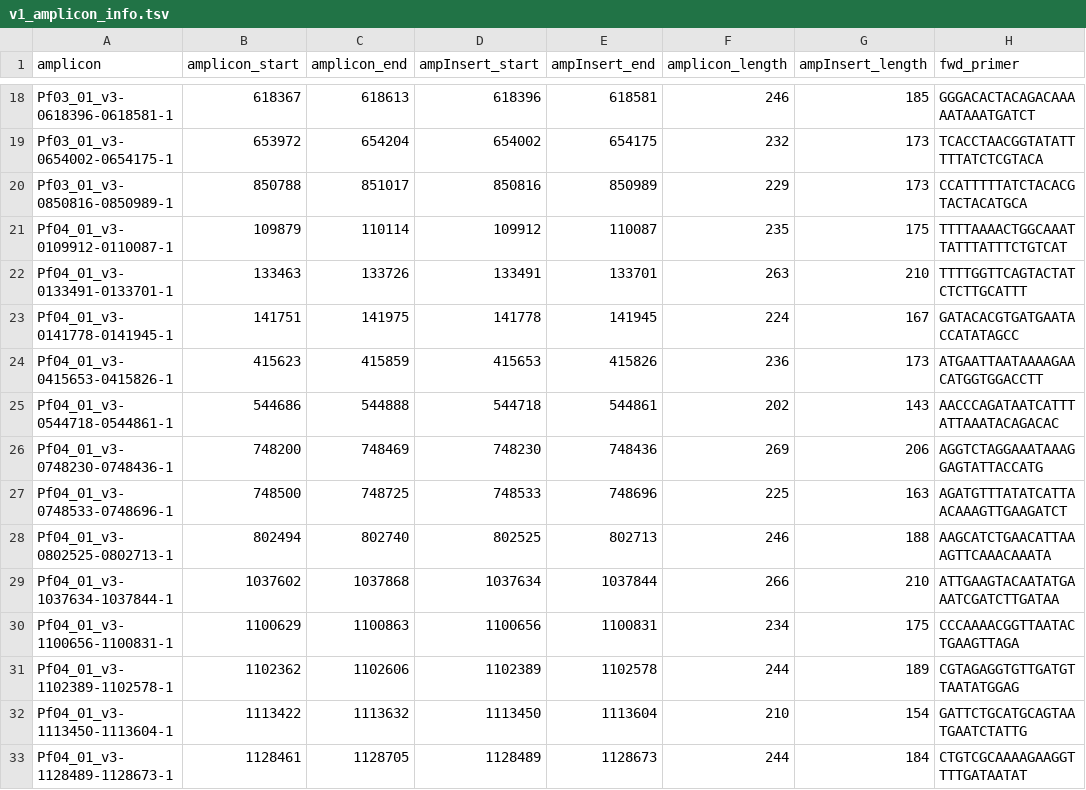
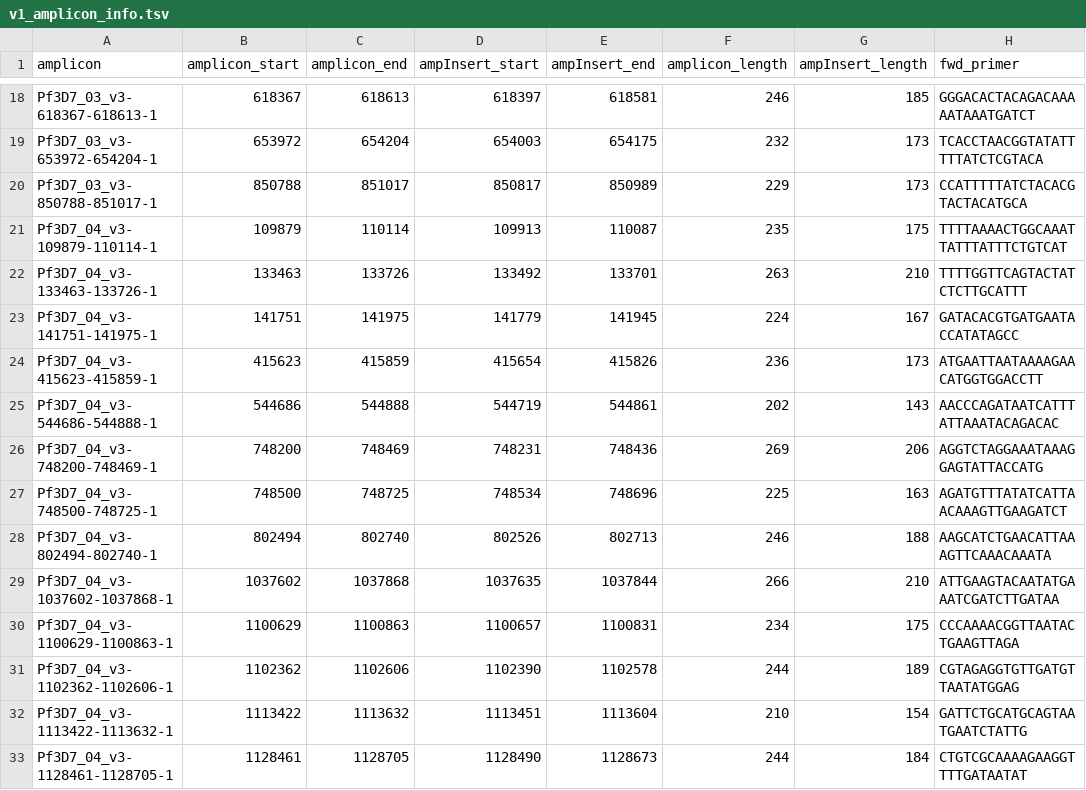
Before and after one commit to EPPIcenter/mad4hatter, a TSV file: resources/v1/v1_amplicon_info.tsv, drawn as a sheet; only a part is shown, gaps mark what is left out; the diff covers the shown part only; the diff names each change by its address in the sheet, - before the commit and + after, or states it on an @@ line.

```diff
--- a/resources/v1/v1_amplicon_info.tsv
+++ b/resources/v1/v1_amplicon_info.tsv
-A18 (amplicon): Pf03_01_v3-0618396-0618581-1
+A18 (amplicon): Pf3D7_03_v3-618367-618613-1
-D18 (ampInsert_start): 618396
+D18 (ampInsert_start): 618397
-A19 (amplicon): Pf03_01_v3-0654002-0654175-1
+A19 (amplicon): Pf3D7_03_v3-653972-654204-1
-D19 (ampInsert_start): 654002
+D19 (ampInsert_start): 654003
-A20 (amplicon): Pf03_01_v3-0850816-0850989-1
+A20 (amplicon): Pf3D7_03_v3-850788-851017-1
-D20 (ampInsert_start): 850816
+D20 (ampInsert_start): 850817
-A21 (amplicon): Pf04_01_v3-0109912-0110087-1
+A21 (amplicon): Pf3D7_04_v3-109879-110114-1
-D21 (ampInsert_start): 109912
+D21 (ampInsert_start): 109913
-A22 (amplicon): Pf04_01_v3-0133491-0133701-1
+A22 (amplicon): Pf3D7_04_v3-133463-133726-1
-D22 (ampInsert_start): 133491
+D22 (ampInsert_start): 133492
-A23 (amplicon): Pf04_01_v3-0141778-0141945-1
+A23 (amplicon): Pf3D7_04_v3-141751-141975-1
-D23 (ampInsert_start): 141778
+D23 (ampInsert_start): 141779
-A24 (amplicon): Pf04_01_v3-0415653-0415826-1
+A24 (amplicon): Pf3D7_04_v3-415623-415859-1
-D24 (ampInsert_start): 415653
+D24 (ampInsert_start): 415654
-A25 (amplicon): Pf04_01_v3-0544718-0544861-1
+A25 (amplicon): Pf3D7_04_v3-544686-544888-1
-D25 (ampInsert_start): 544718
+D25 (ampInsert_start): 544719
-A26 (amplicon): Pf04_01_v3-0748230-0748436-1
+A26 (amplicon): Pf3D7_04_v3-748200-748469-1
-D26 (ampInsert_start): 748230
+D26 (ampInsert_start): 748231
-A27 (amplicon): Pf04_01_v3-0748533-0748696-1
+A27 (amplicon): Pf3D7_04_v3-748500-748725-1
-D27 (ampInsert_start): 748533
+D27 (ampInsert_start): 748534
-A28 (amplicon): Pf04_01_v3-0802525-0802713-1
+A28 (amplicon): Pf3D7_04_v3-802494-802740-1
-D28 (ampInsert_start): 802525
+D28 (ampInsert_start): 802526
-A29 (amplicon): Pf04_01_v3-1037634-1037844-1
+A29 (amplicon): Pf3D7_04_v3-1037602-1037868-1
-D29 (ampInsert_start): 1037634
+D29 (ampInsert_start): 1037635
-A30 (amplicon): Pf04_01_v3-1100656-1100831-1
+A30 (amplicon): Pf3D7_04_v3-1100629-1100863-1
-D30 (ampInsert_start): 1100656
+D30 (ampInsert_start): 1100657
-A31 (amplicon): Pf04_01_v3-1102389-1102578-1
+A31 (amplicon): Pf3D7_04_v3-1102362-1102606-1
-D31 (ampInsert_start): 1102389
+D31 (ampInsert_start): 1102390
-A32 (amplicon): Pf04_01_v3-1113450-1113604-1
+A32 (amplicon): Pf3D7_04_v3-1113422-1113632-1
-D32 (ampInsert_start): 1113450
+D32 (ampInsert_start): 1113451
-A33 (amplicon): Pf04_01_v3-1128489-1128673-1
+A33 (amplicon): Pf3D7_04_v3-1128461-1128705-1
-D33 (ampInsert_start): 1128489
+D33 (ampInsert_start): 1128490
```
Also changed, not shown: 168 edited cells elsewhere in this file, 3 other files.
